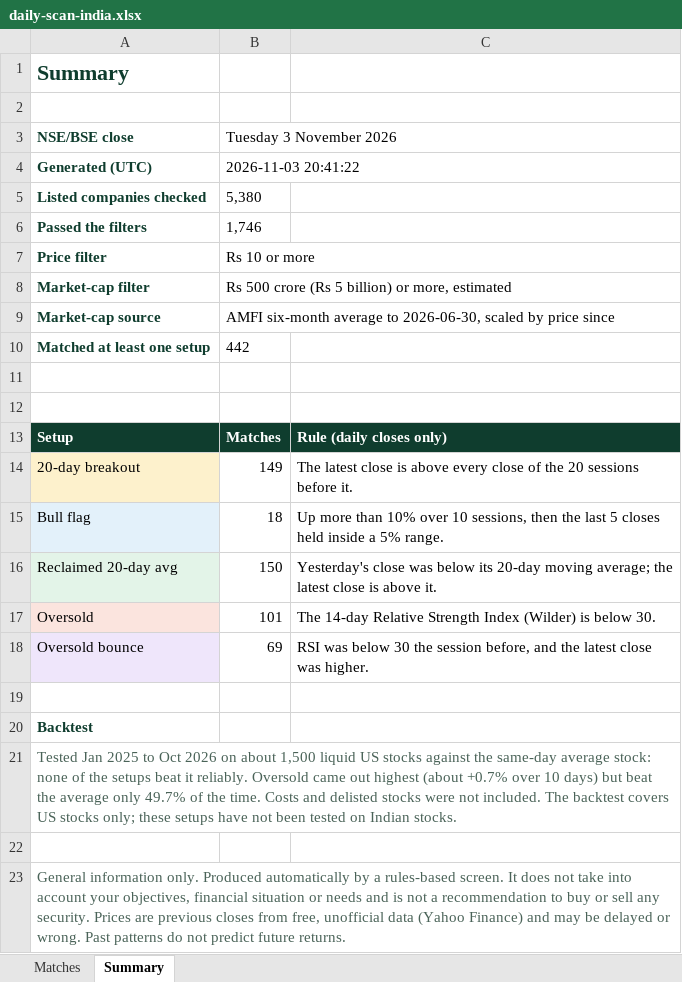
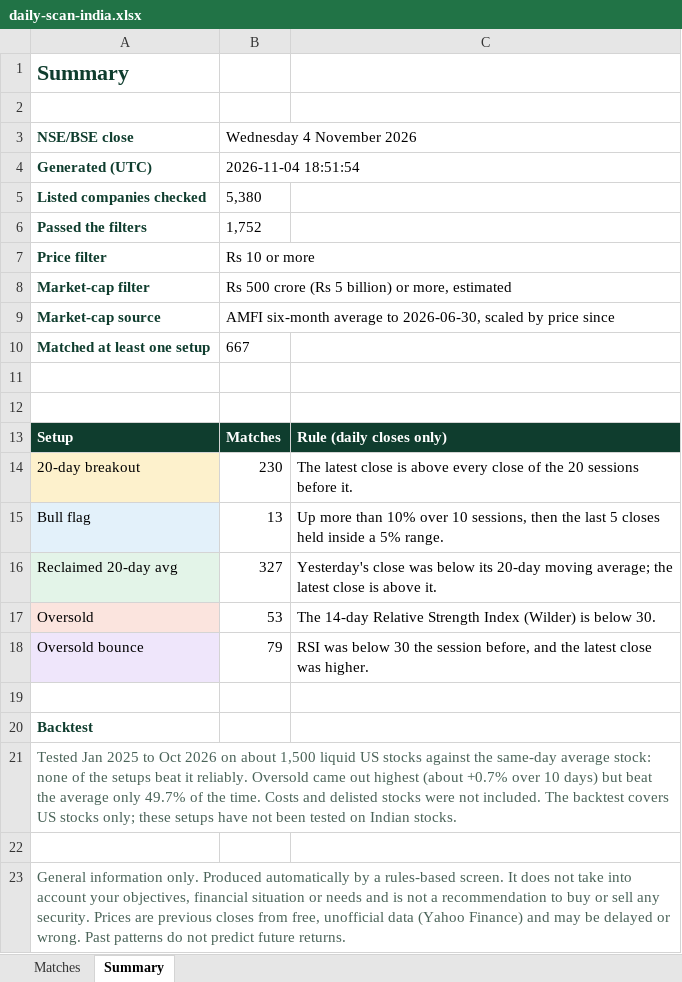
Before and after one commit to RohanTainwala/Finingale, an Excel workbook: data/daily-scan-india.xlsx, sheet Summary, drawn as a sheet; values as stored, in another font and other column widths than the file's, no borders; the diff names each change by its address in the sheet, - before the commit and + after, or states it on an @@ line.

```diff
--- a/data/daily-scan-india.xlsx (sheet Summary)
+++ b/data/daily-scan-india.xlsx (sheet Summary)
-B3: Tuesday 3 November 2026
+B3: Wednesday 4 November 2026
-B4 (Wednesday 4 November 2026): 2026-11-03 20:41:22
+B4 (Wednesday 4 November 2026): 2026-11-04 18:51:54
-B6 (Wednesday 4 November 2026): 1,746
+B6 (Wednesday 4 November 2026): 1,752
-B10 (Wednesday 4 November 2026): 442
+B10 (Wednesday 4 November 2026): 667
-B14 (Wednesday 4 November 2026): 149
+B14 (Wednesday 4 November 2026): 230
-B15 (Wednesday 4 November 2026): 18
+B15 (Wednesday 4 November 2026): 13
-B16 (Wednesday 4 November 2026): 150
+B16 (Wednesday 4 November 2026): 327
-B17 (Wednesday 4 November 2026): 101
+B17 (Wednesday 4 November 2026): 53
-B18 (Wednesday 4 November 2026): 69
+B18 (Wednesday 4 November 2026): 79
```
Also changed, not shown: sheet Matches, 1 other file.
